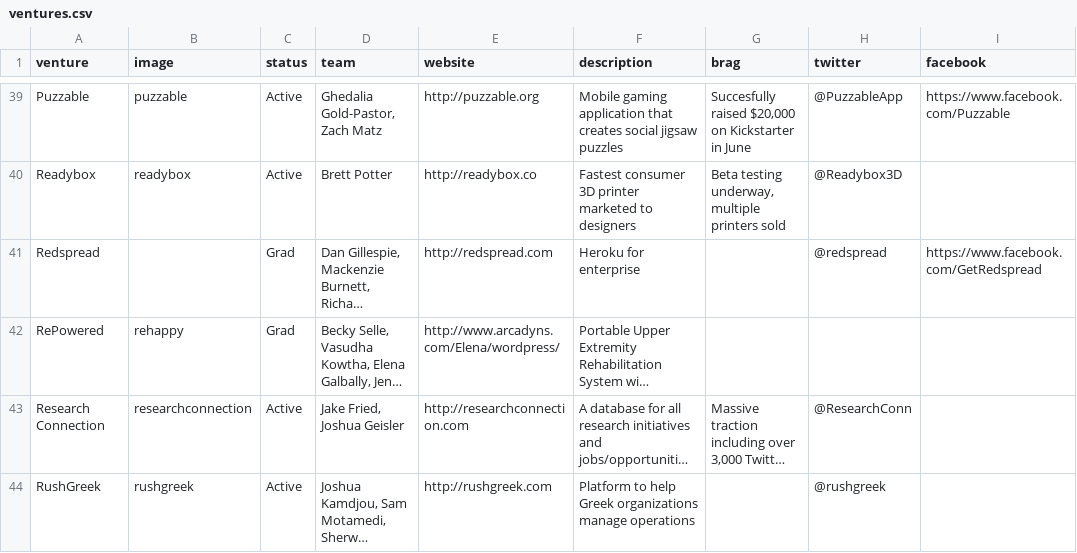
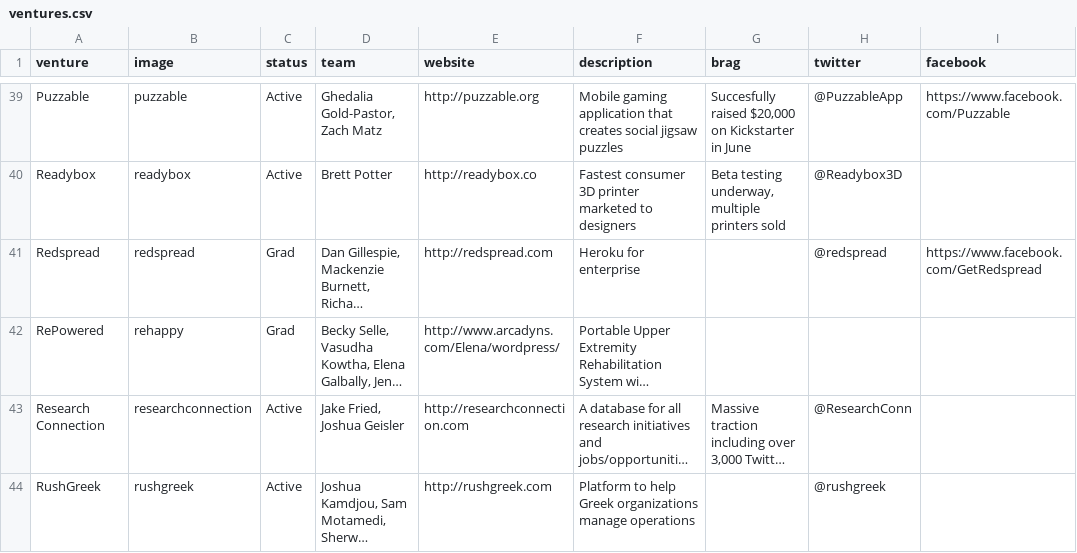
Before and after one commit to StartupShell/web-2015, a CSV file: _data/ventures.csv, drawn as a sheet; only a part is shown, gaps mark what is left out; long unchanged cells end in …; the diff names each change by its address in the sheet, - before the commit and + after, or states it on an @@ line.

Commit message:
add redspread logo

```diff
--- a/_data/ventures.csv
+++ b/_data/ventures.csv
-B41 (image): (empty)
+B41 (image): redspread
```
Also changed, not shown: 1 other file.
